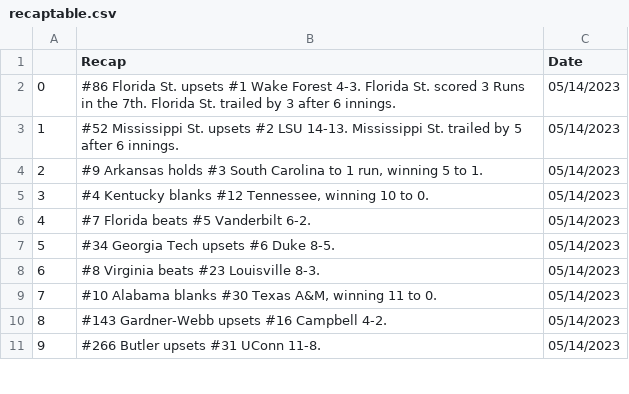
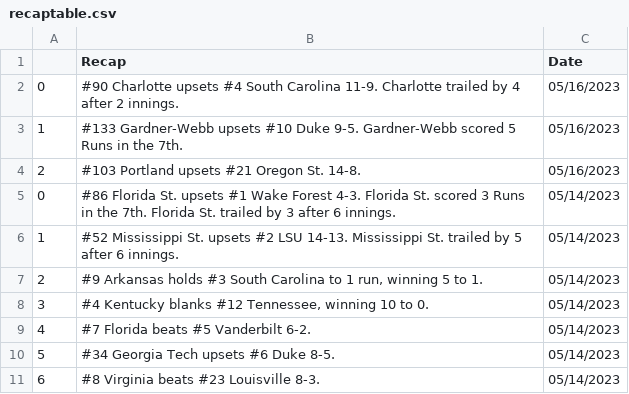
Before and after one commit to BootAnalytics/BootAnalytics.github.io, a CSV file: data/recaptable.csv, drawn as a sheet; only a part is shown; the shorter side is filled out with more unchanged rows.

```diff
--- a/data/recaptable.csv
+++ b/data/recaptable.csv
@@ -1,2 +1,5 @@
 ,Recap,Date
+0,#90 Charlotte upsets #4 South Carolina 11-9. Charlotte trailed by 4 after 2 innings.,05/16/2023
+1,#133 Gardner-Webb upsets #10 Duke 9-5. Gardner-Webb scored 5 Runs in the 7th.,05/16/2023
+2,#103 Portland upsets #21 Oregon St. 14-8.,05/16/2023
 0,#86 Florida St. upsets #1 Wake Forest 4-3. Florida St. scored 3 Runs in the 7th. Florida St. trailed by 3 after 6 innings.,05/14/2023
```
Also changed, not shown: 1 other file.
